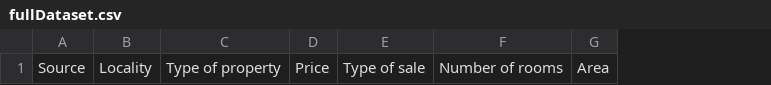
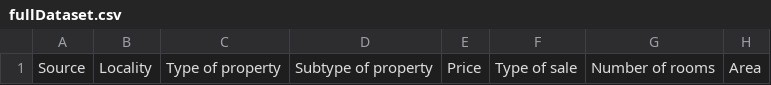
Before and after one commit to PhilippeJanssens/ImmoEliza, a CSV file: fullDataset.csv, drawn as a sheet; only a part is shown; the diff names each change by its address in the sheet, - before the commit and + after, or states it on an @@ line.

Commit message:
added one Subtype of property to th fullDataset.csv & pushing the batches of the immoweb scraping

```diff
--- a/fullDataset.csv
+++ b/fullDataset.csv
+column D, row 1: Subtype of property
```
Also changed, not shown: 9 other files.
